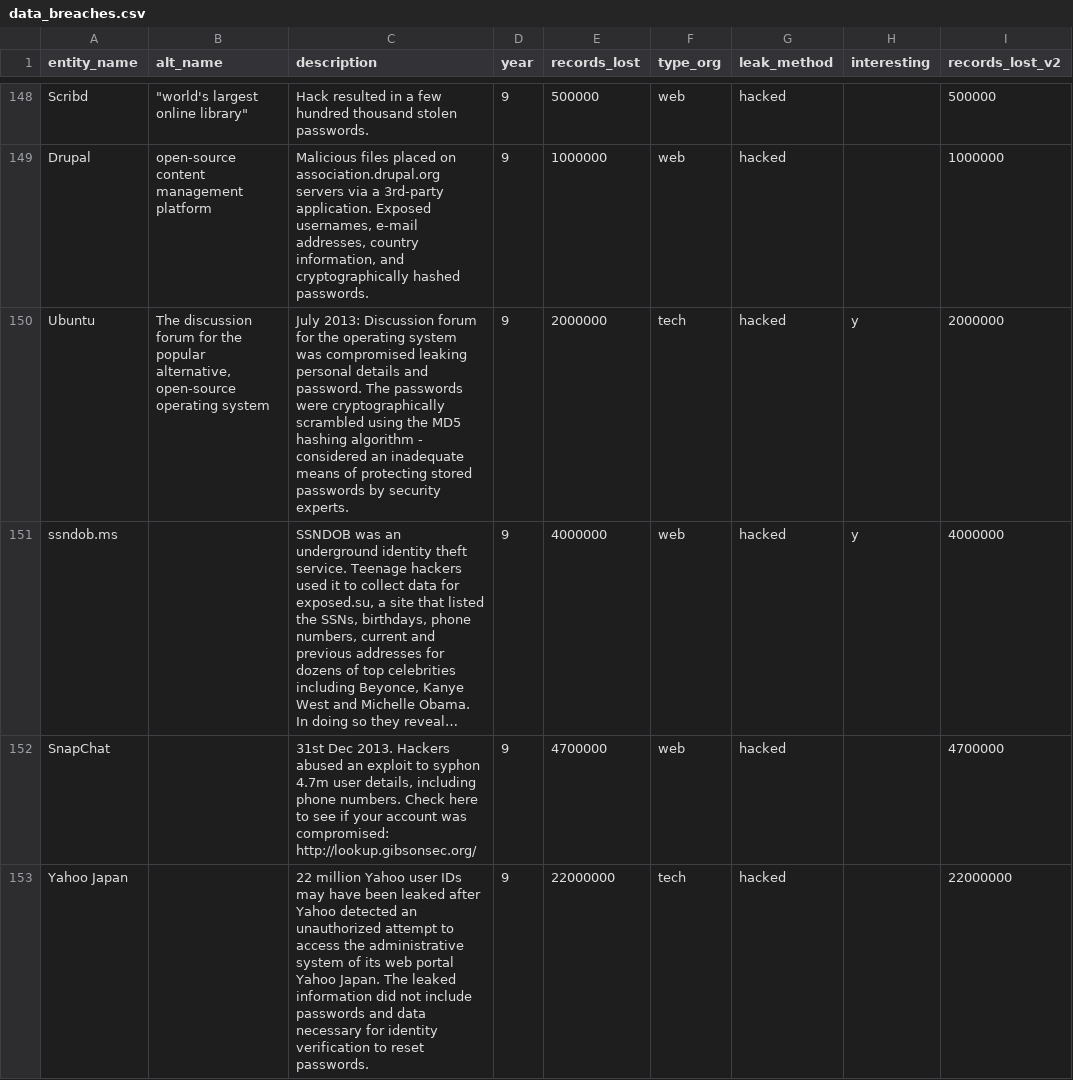
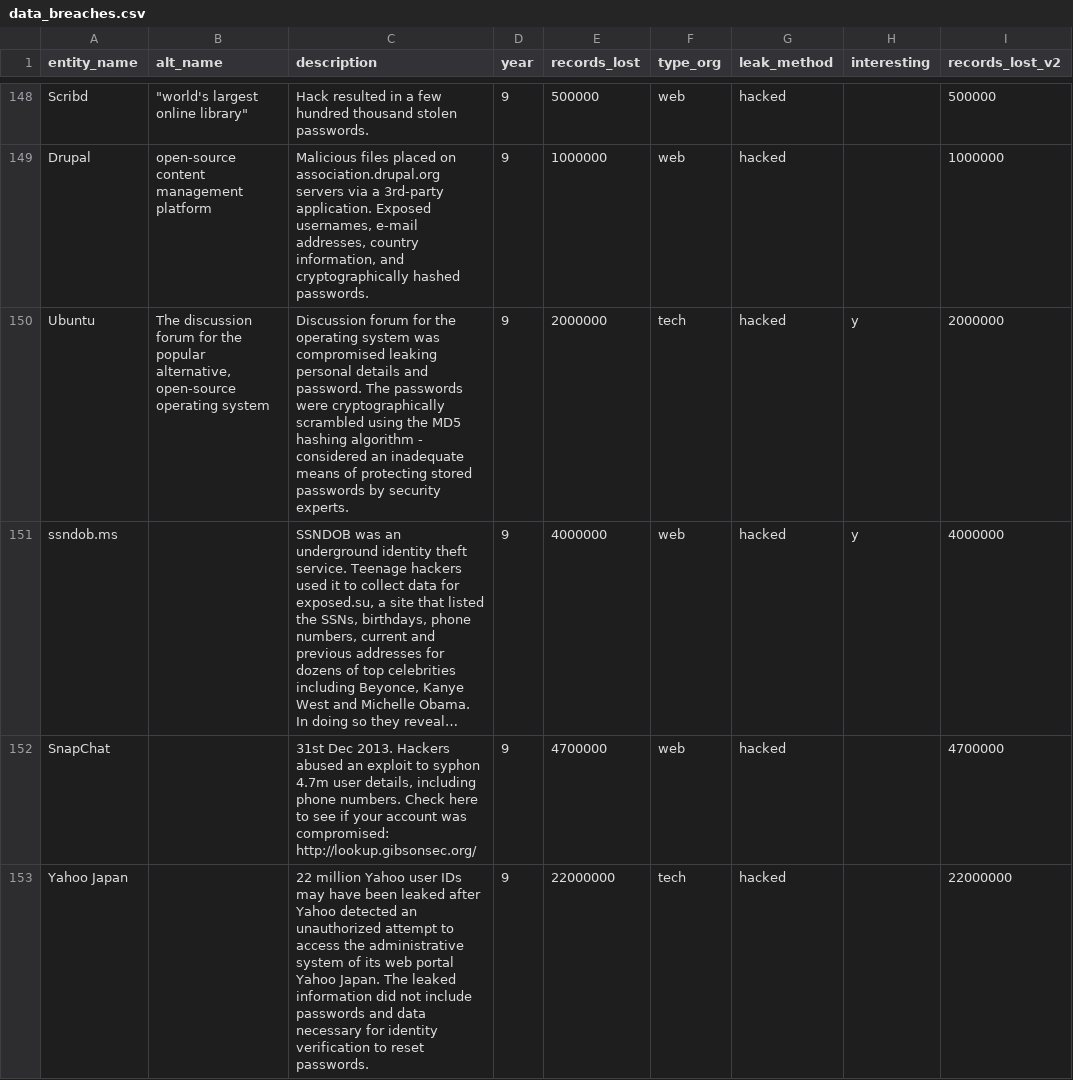
Before and after one commit to ferily7/INFO-201-Project, a CSV file: data/data_breaches.csv, drawn as a sheet; only a part is shown, gaps mark what is left out; long unchanged cells end in …; the diff covers the shown part only; the diff names each change by its address in the sheet, - before the commit and + after, or states it on an @@ line.

Commit message:
Edit record description typos

```diff
--- a/data/data_breaches.csv
+++ b/data/data_breaches.csv
-C150 (description): July 2013: Discussion forum…
+C150 (description): Discussion forum…
```
Also changed, not shown: 10 edited cells elsewhere in this file.
